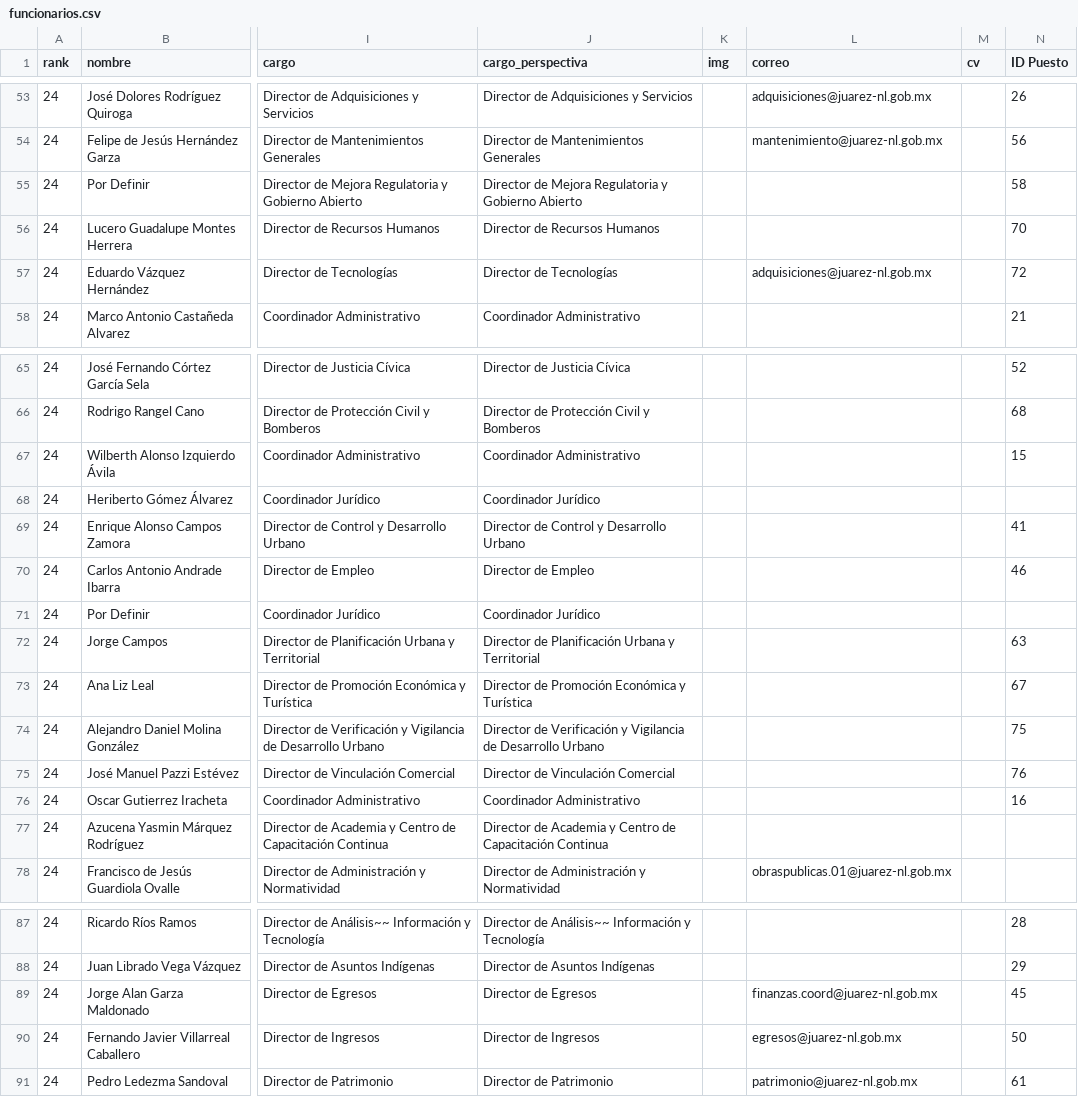
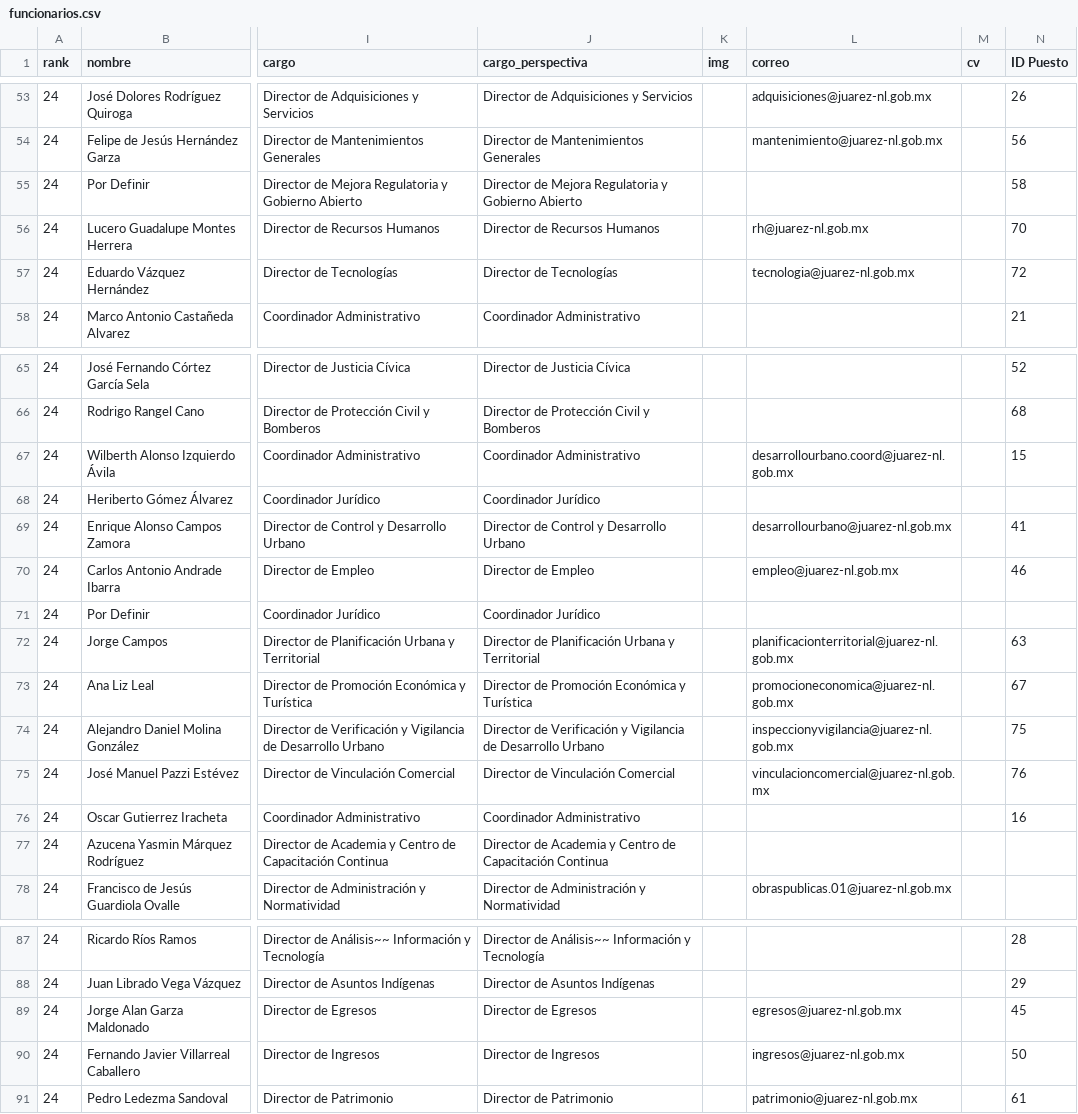
Before and after one commit to velverconsulting/soyjuarense-public, a CSV file: funcionarios.csv, drawn as a sheet; only a part is shown, gaps mark what is left out; the diff covers the shown part only; the diff names each change by its address in the sheet, - before the commit and + after, or states it on an @@ line.

```diff
--- a/funcionarios.csv
+++ b/funcionarios.csv
-L56 (correo): (empty)
+L56 (correo): rh@juarez-nl.gob.mx
-L57 (correo): adquisiciones@juarez-nl.gob.mx
+L57 (correo): tecnologia@juarez-nl.gob.mx
-L67 (correo): (empty)
+L67 (correo): desarrollourbano.coord@juarez-nl.gob.mx
-L69 (correo): (empty)
+L69 (correo): desarrollourbano@juarez-nl.gob.mx
-L70 (correo): (empty)
+L70 (correo): empleo@juarez-nl.gob.mx
-L72 (correo): (empty)
+L72 (correo): planificacionterritorial@juarez-nl.gob.mx
-L73 (correo): (empty)
+L73 (correo): promocioneconomica@juarez-nl.gob.mx
-L74 (correo): (empty)
+L74 (correo): inspeccionyvigilancia@juarez-nl.gob.mx
-L75 (correo): (empty)
+L75 (correo): vinculacioncomercial@juarez-nl.gob.mx
-L89 (correo): finanzas.coord@juarez-nl.gob.mx
+L89 (correo): egresos@juarez-nl.gob.mx
-L90 (correo): egresos@juarez-nl.gob.mx
+L90 (correo): ingresos@juarez-nl.gob.mx
```
Also changed, not shown: 18 edited cells elsewhere in this file.
